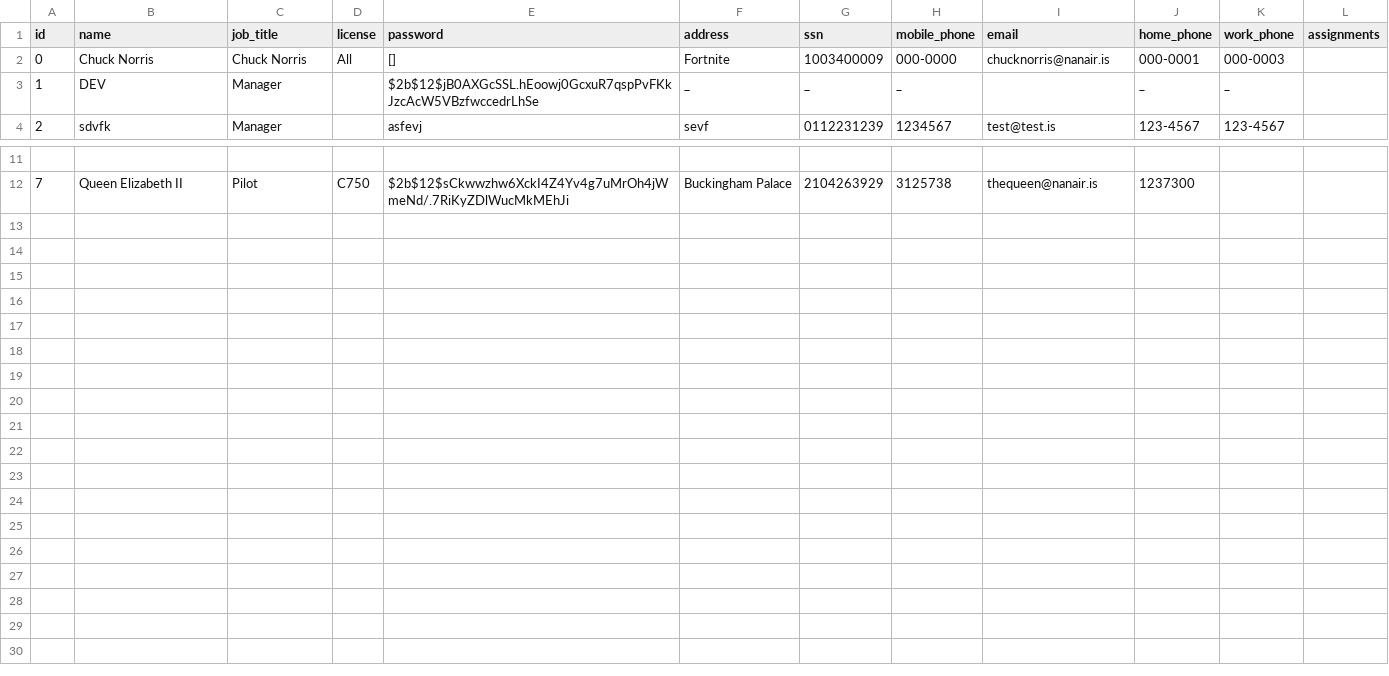
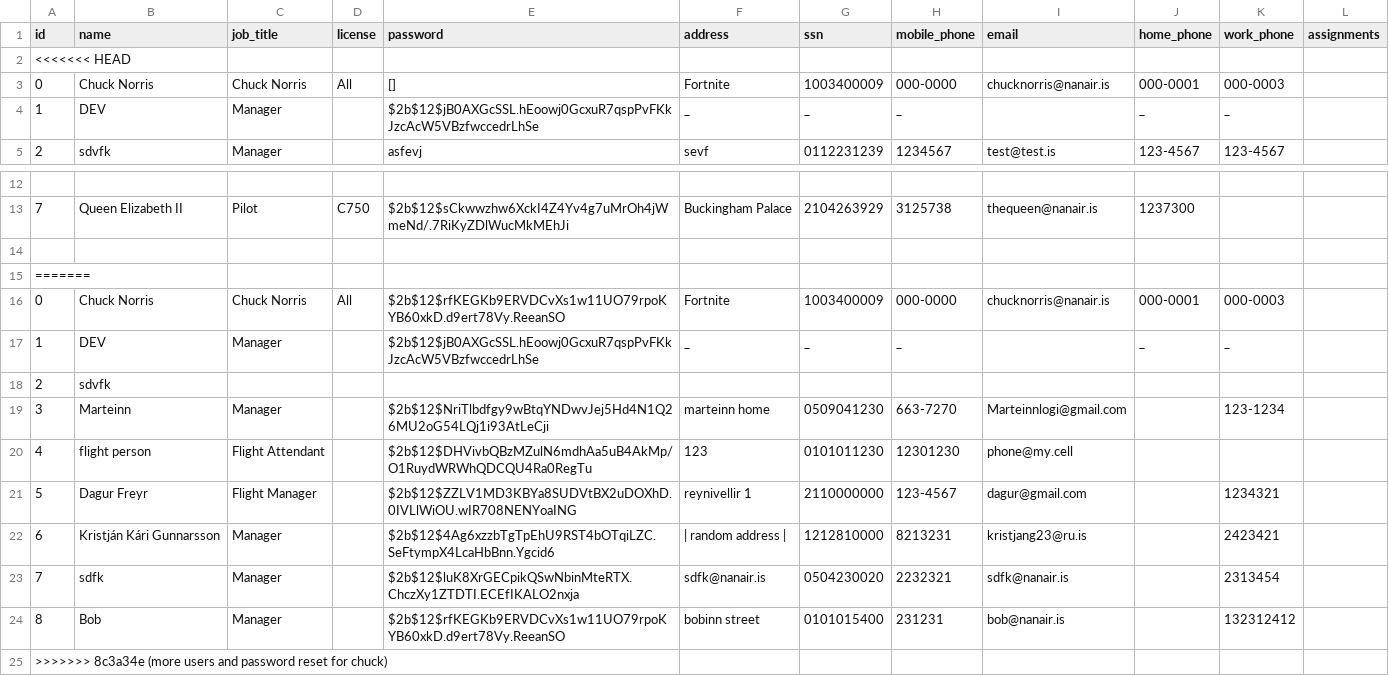
Before and after one commit to Dagurf21/T-113-VLN1, a CSV file: files/employees.csv, drawn as a sheet; only a part is shown, gaps mark what is left out.

Commit message:
more users and password reset for chuck

```diff
--- a/files/employees.csv
+++ b/files/employees.csv
@@ -1,2 +1,3 @@
 id,name,job_title,license,password,address,ssn,mobile_phone,email,home_phone,work_phone,assignments
+<<<<<<< HEAD
 0,Chuck Norris,Chuck Norris,All,[],Fortnite,1003400009,000-0000,chucknorris@nanair.is,000-0001,000-0003,
@@ -12 +13,13 @@ id,name,job_title,license,password,address,ssn,mobile_phone,email,home_phone,wor
 7,Queen Elizabeth II,Pilot,C750,$2b$12$sCkwwzhw6XckI4Z4Yv4g7uMrOh4jWmeNd/.7RiKyZDlWucMkMEhJi,Buckingham Palace,2104263929,3125738,thequeen@nanair.is,1237300,,
+
+=======
+0,Chuck Norris,Chuck Norris,All,$2b$12$rfKEGKb9ERVDCvXs1w11UO79rpoKYB60xkD.d9ert78Vy.ReeanSO,Fortnite,1003400009,000-0000,chucknorris@nanair.is,000-0001,000-0003,
+1,DEV,Manager,,$2b$12$jB0AXGcSSL.hEoowj0GcxuR7qspPvFKkJzcAcW5VBzfwccedrLhSe,_,_,_,,_,_,
+2,sdvfk,,,,,,,,,,
+3,Marteinn,Manager,,$2b$12$NriTlbdfgy9wBtqYNDwvJej5Hd4N1Q26MU2oG54LQj1i93AtLeCji,marteinn home,0509041230,663-7270,Marteinnlogi@gmail.com,,123-1234,
+4,flight person,Flight Attendant,,$2b$12$DHVivbQBzMZulN6mdhAa5uB4AkMp/O1RuydWRWhQDCQU4Ra0RegTu,123,0101011230,12301230,phone@my.cell,,,
+5,Dagur Freyr,Flight Manager,,$2b$12$ZZLV1MD3KBYa8SUDVtBX2uDOXhD.0IVLlWiOU.wIR708NENYoaING,reynivellir 1,2110000000,123-4567,dagur@gmail.com,,1234321,
+6,Kristján Kári Gunnarsson,Manager,,$2b$12$4Ag6xzzbTgTpEhU9RST4bOTqiLZC.SeFtympX4LcaHbBnn.Ygcid6,| random address |,1212810000,8213231,kristjang23@ru.is,,2423421,
+7,sdfk,Manager,,$2b$12$luK8XrGECpikQSwNbinMteRTX.ChczXy1ZTDTI.ECEfIKALO2nxja,sdfk@nanair.is,0504230020,2232321,sdfk@nanair.is,,2313454,
+8,Bob,Manager,,$2b$12$rfKEGKb9ERVDCvXs1w11UO79rpoKYB60xkD.d9ert78Vy.ReeanSO,bobinn street,0101015400,231231,bob@nanair.is,,132312412,
+>>>>>>> 8c3a34e (more users and password reset for chuck)
```
